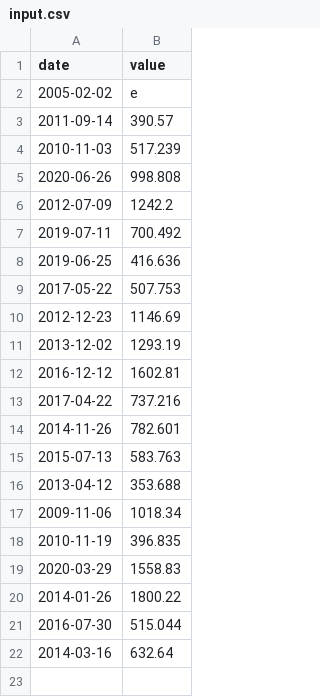
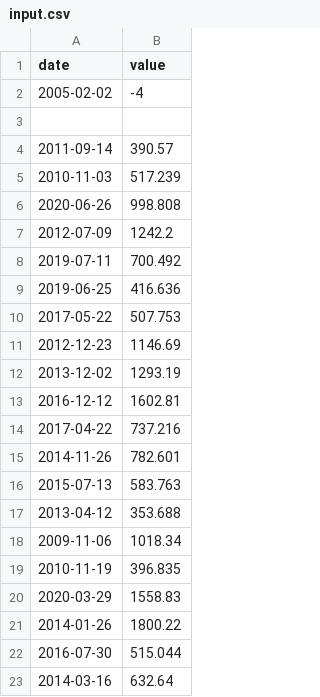
Before and after one commit to ekatemi/CPP-modules, a CSV file: module_09/ex00/input.csv, drawn as a sheet.

```diff
--- a/module_09/ex00/input.csv
+++ b/module_09/ex00/input.csv
@@ -1,3 +1,4 @@
 date | value
-2005-02-02 | e
+2005-02-02 | -4
+
 2011-09-14 | 390.57
```
Also changed, not shown: 6 other files.
